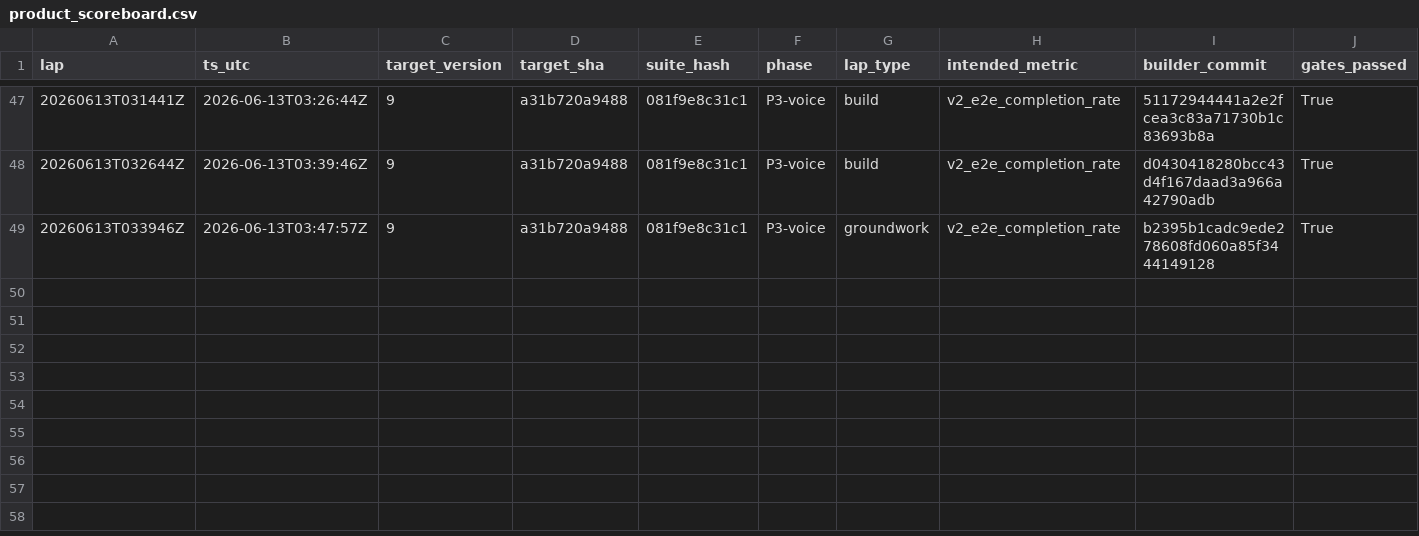
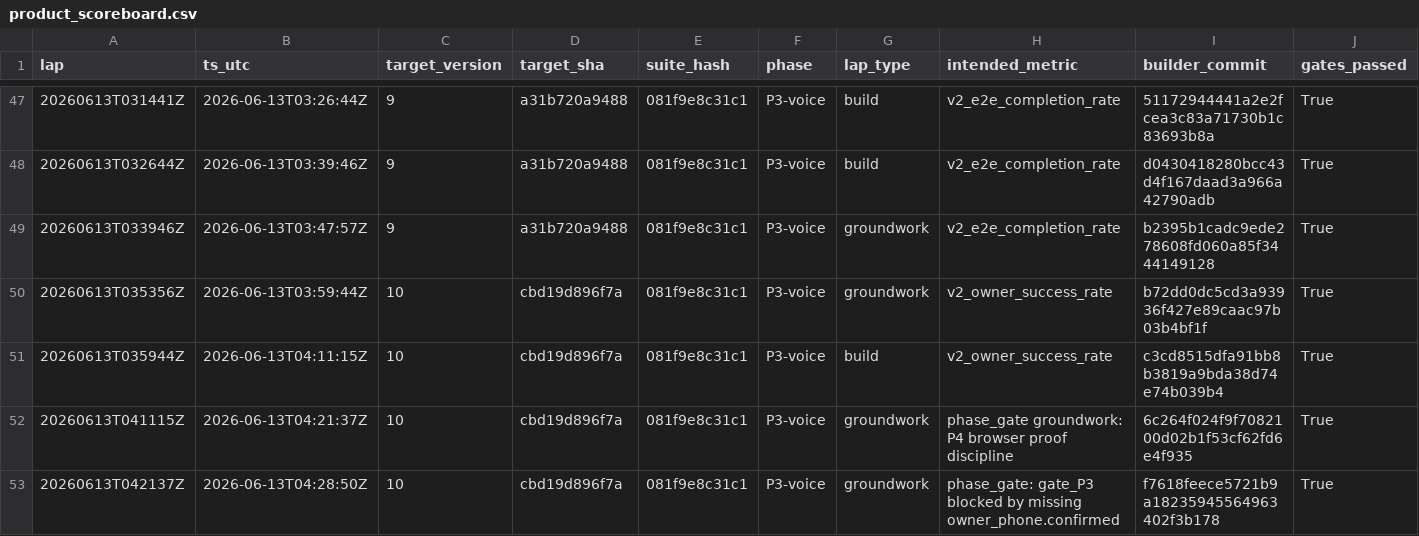
Before and after one commit to anticipation-labs/Anticipy, a CSV file: logs/factory/product_scoreboard.csv, drawn as a sheet; only a part is shown, gaps mark what is left out; rows hold the shown columns only; the diff names each change by its address in the sheet, - before the commit and + after, or states it on an @@ line.

```diff
--- a/logs/factory/product_scoreboard.csv
+++ b/logs/factory/product_scoreboard.csv
+row 50: 20260613T035356Z | 2026-06-13T03:59:44Z | 10 | cbd19d896f7a | 081f9e8c31c1 | P3-voice | groundwork | v2_owner_success_rate | b72dd0dc5cd3a93936f427e89caac97b03b4bf1f | True
+row 51: 20260613T035944Z | 2026-06-13T04:11:15Z | 10 | cbd19d896f7a | 081f9e8c31c1 | P3-voice | build | v2_owner_success_rate | c3cd8515dfa91bb8b3819a9bda38d74e74b039b4 | True
+row 52: 20260613T041115Z | 2026-06-13T04:21:37Z | 10 | cbd19d896f7a | 081f9e8c31c1 | P3-voice | groundwork | phase_gate groundwork: P4 browser proof discipline | 6c264f024f9f7082100d02b1f53cf62fd6e4f935 | True
+row 53: 20260613T042137Z | 2026-06-13T04:28:50Z | 10 | cbd19d896f7a | 081f9e8c31c1 | P3-voice | groundwork | phase_gate: gate_P3 blocked by missing owner_phone.confirmed | f7618feece5721b9a18235945564963402f3b178 | True
```
Also changed, not shown: 5 other files.
